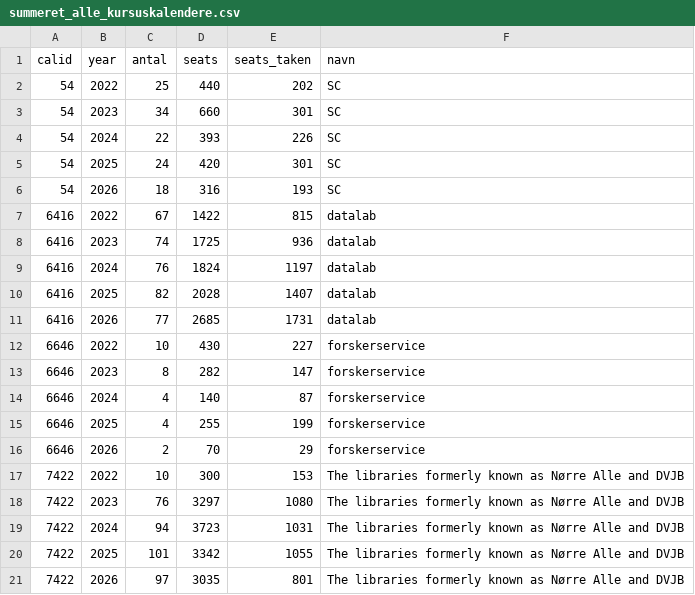
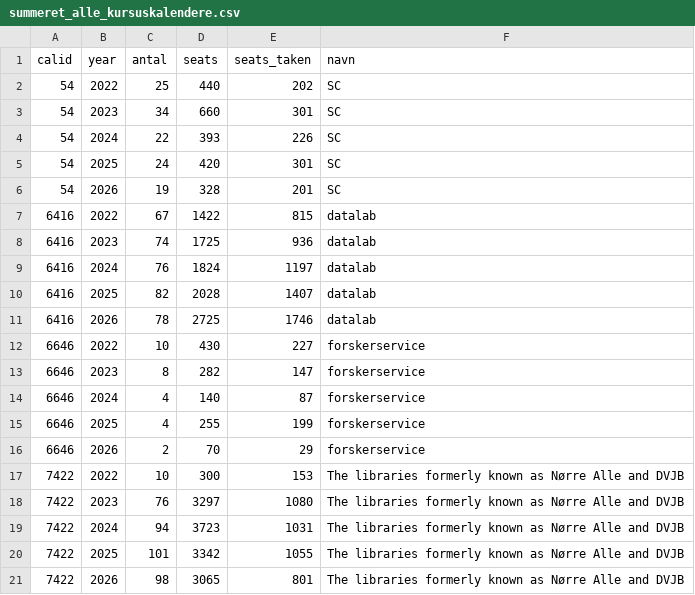
Before and after one commit to KUBDatalab/kursus_data, a CSV file: data/summeret_alle_kursuskalendere.csv, drawn as a sheet.

```diff
--- a/data/summeret_alle_kursuskalendere.csv
+++ b/data/summeret_alle_kursuskalendere.csv
@@ -5,3 +5,3 @@ calid;year;antal;seats;seats_taken;navn
 54;2025;24;420;301;SC
-54;2026;18;316;193;SC
+54;2026;19;328;201;SC
 6416;2022;67;1422;815;datalab
@@ -10,3 +10,3 @@ calid;year;antal;seats;seats_taken;navn
 6416;2025;82;2028;1407;datalab
-6416;2026;77;2685;1731;datalab
+6416;2026;78;2725;1746;datalab
 6646;2022;10;430;227;forskerservice
@@ -20,2 +20,2 @@ calid;year;antal;seats;seats_taken;navn
 7422;2025;101;3342;1055;The libraries formerly known as Nørre Alle and DVJB
-7422;2026;97;3035;801;The libraries formerly known as Nørre Alle and DVJB
+7422;2026;98;3065;801;The libraries formerly known as Nørre Alle and DVJB
```
Also changed, not shown: 1 other file.
